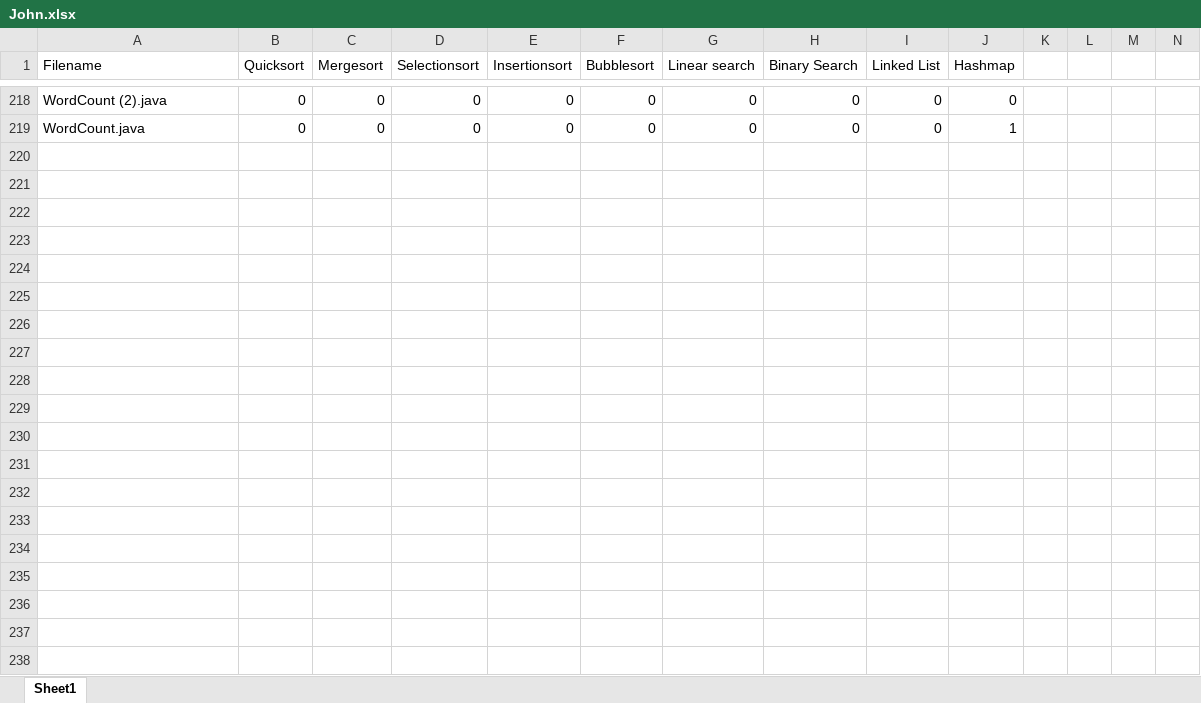
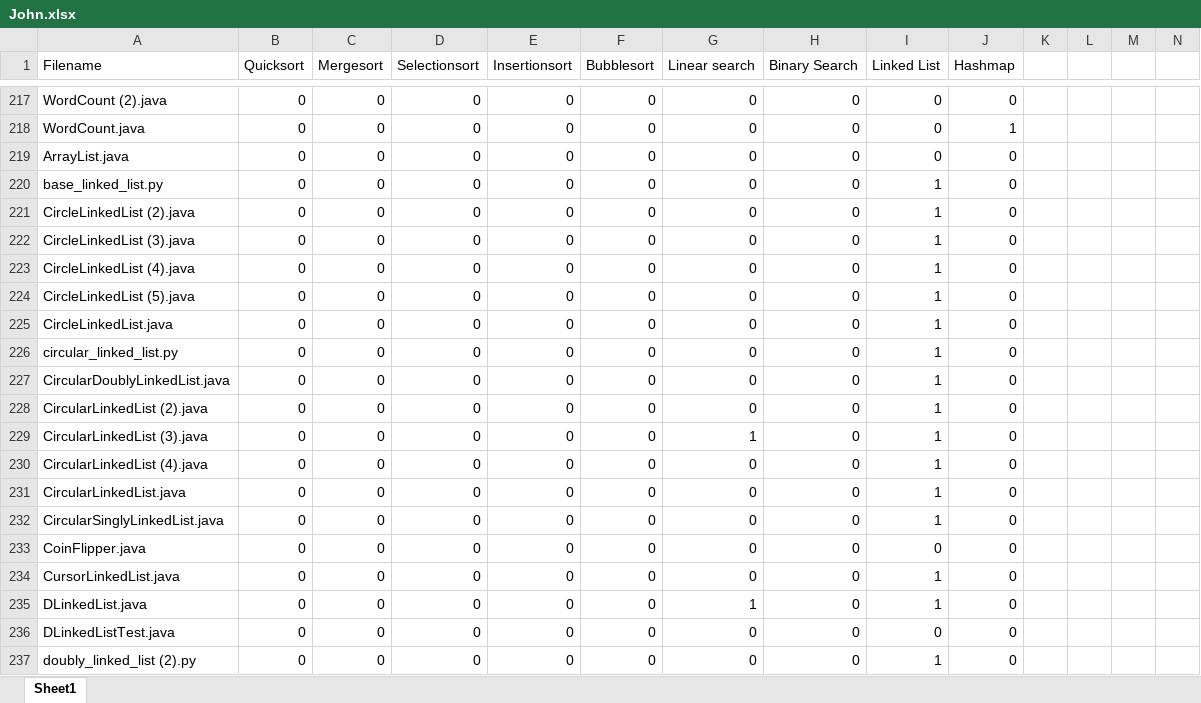
Before and after one commit to gerdiedoo/data-thesis, an Excel workbook: John.xlsx, sheet Sheet1, drawn as a sheet; only a part is shown, gaps mark what is left out; values as stored, in another font and other column widths than the file's, no borders; rows hold the shown columns only; the diff covers the shown part only; the diff names each change by its address in the sheet, - before the commit and + after, or states it on an @@ line.

Commit message:
Deleted (1) label re: C# language; Added 82 labeled data; Total 300

```diff
--- a/John.xlsx (sheet Sheet1)
+++ b/John.xlsx (sheet Sheet1)
+row 219: ArrayList.java | 0 | 0 | 0 | 0 | 0 | 0 | 0 | 0 | 0
+row 220: base_linked_list.py | 0 | 0 | 0 | 0 | 0 | 0 | 0 | 1 | 0
+row 221: CircleLinkedList (2).java | 0 | 0 | 0 | 0 | 0 | 0 | 0 | 1 | 0
+row 222: CircleLinkedList (3).java | 0 | 0 | 0 | 0 | 0 | 0 | 0 | 1 | 0
+row 223: CircleLinkedList (4).java | 0 | 0 | 0 | 0 | 0 | 0 | 0 | 1 | 0
+row 224: CircleLinkedList (5).java | 0 | 0 | 0 | 0 | 0 | 0 | 0 | 1 | 0
+row 225: CircleLinkedList.java | 0 | 0 | 0 | 0 | 0 | 0 | 0 | 1 | 0
+row 226: circular_linked_list.py | 0 | 0 | 0 | 0 | 0 | 0 | 0 | 1 | 0
+row 227: CircularDoublyLinkedList.java | 0 | 0 | 0 | 0 | 0 | 0 | 0 | 1 | 0
+row 228: CircularLinkedList (2).java | 0 | 0 | 0 | 0 | 0 | 0 | 0 | 1 | 0
+row 229: CircularLinkedList (3).java | 0 | 0 | 0 | 0 | 0 | 1 | 0 | 1 | 0
+row 230: CircularLinkedList (4).java | 0 | 0 | 0 | 0 | 0 | 0 | 0 | 1 | 0
+row 231: CircularLinkedList.java | 0 | 0 | 0 | 0 | 0 | 0 | 0 | 1 | 0
+row 232: CircularSinglyLinkedList.java | 0 | 0 | 0 | 0 | 0 | 0 | 0 | 1 | 0
+row 233: CoinFlipper.java | 0 | 0 | 0 | 0 | 0 | 0 | 0 | 0 | 0
+row 234: CursorLinkedList.java | 0 | 0 | 0 | 0 | 0 | 0 | 0 | 1 | 0
+row 235: DLinkedList.java | 0 | 0 | 0 | 0 | 0 | 1 | 0 | 1 | 0
+row 236: DLinkedListTest.java | 0 | 0 | 0 | 0 | 0 | 0 | 0 | 0 | 0
+row 237: doubly_linked_list (2).py | 0 | 0 | 0 | 0 | 0 | 0 | 0 | 1 | 0
```
Also changed, not shown: 64 added rows and 1 removed row elsewhere in this sheet.
